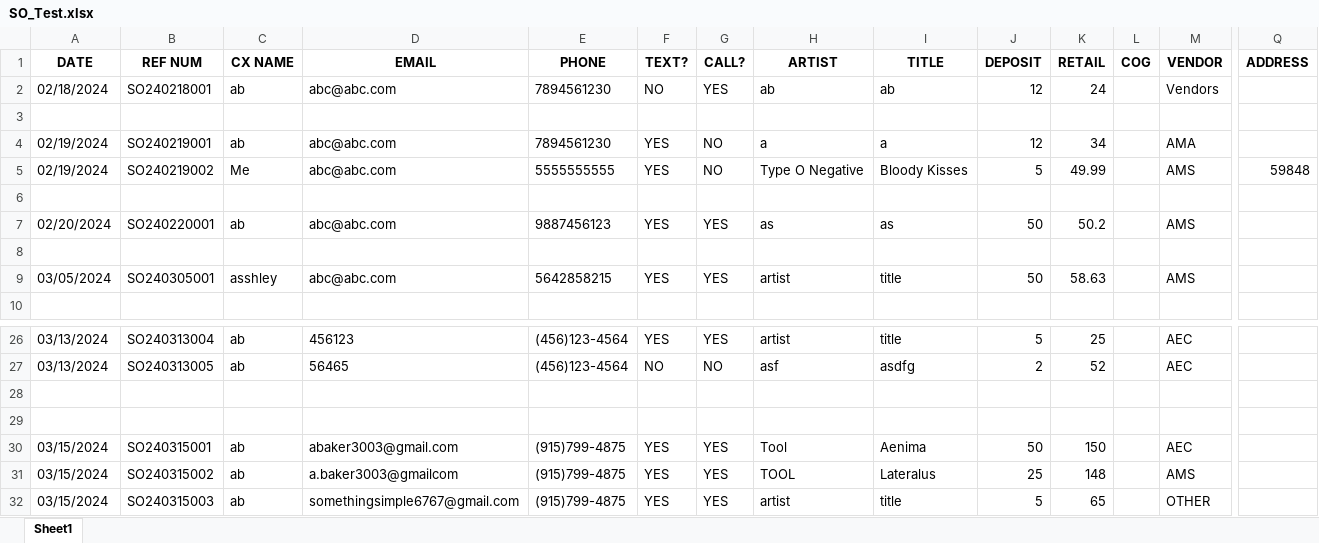
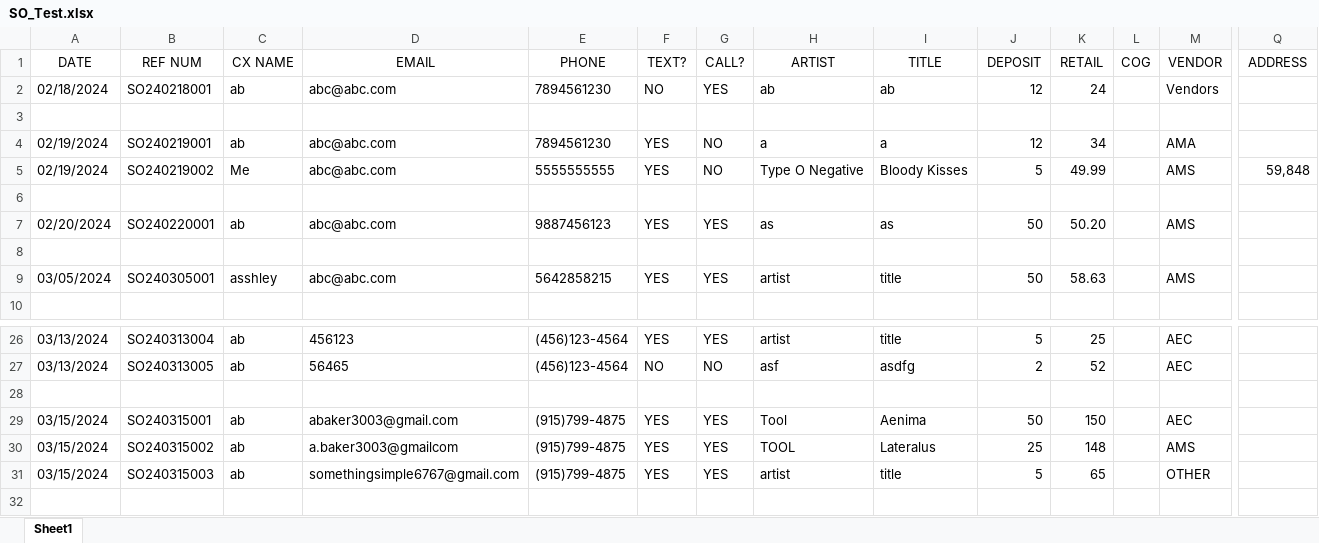
Before and after one commit to abaker3003/AllThatMusic_SpecialOrdersForm, an Excel workbook: SO_Test.xlsx, sheet Sheet1, drawn as a sheet; only a part is shown, gaps mark what is left out; values as stored, in another font and other column widths than the file's, no borders; rows hold the shown columns only; the diff covers the shown part only; the diff names each change by its address in the sheet, - before the commit and + after, or states it on an @@ line.

Commit message:
removed unnecessary empty lines

```diff
--- a/SO_Test.xlsx (sheet Sheet1)
+++ b/SO_Test.xlsx (sheet Sheet1)
-A1:Q1 bold: on
+A1:Q1 bold: off
-Q5 (ADDRESS): 59848
+Q5 (ADDRESS): 59,848
-K7 (RETAIL): 50.2
+K7 (RETAIL): 50.20
-row 28: (empty)
```
Also changed, not shown: cell formats elsewhere in this sheet.
